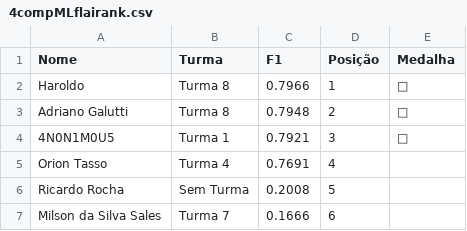
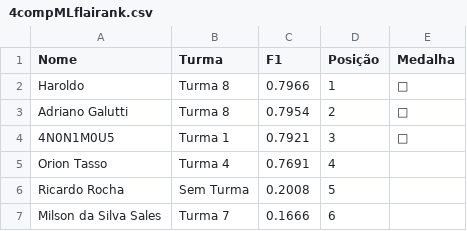
Before and after one commit to gitflai/ranking, a CSV file: 4compMLflairank.csv, drawn as a sheet.

```diff
--- a/4compMLflairank.csv
+++ b/4compMLflairank.csv
@@ -2,3 +2,3 @@ Nome,Turma,F1,Posição,Medalha
 Haroldo,Turma 8,0.7966,1,🥇
-Adriano Galutti,Turma 8,0.7948,2,🥈
+Adriano Galutti,Turma 8,0.7954,2,🥈
 4N0N1M0U5,Turma 1,0.7921,3,🥉
```
Also changed, not shown: 4compMLflai.csv.
